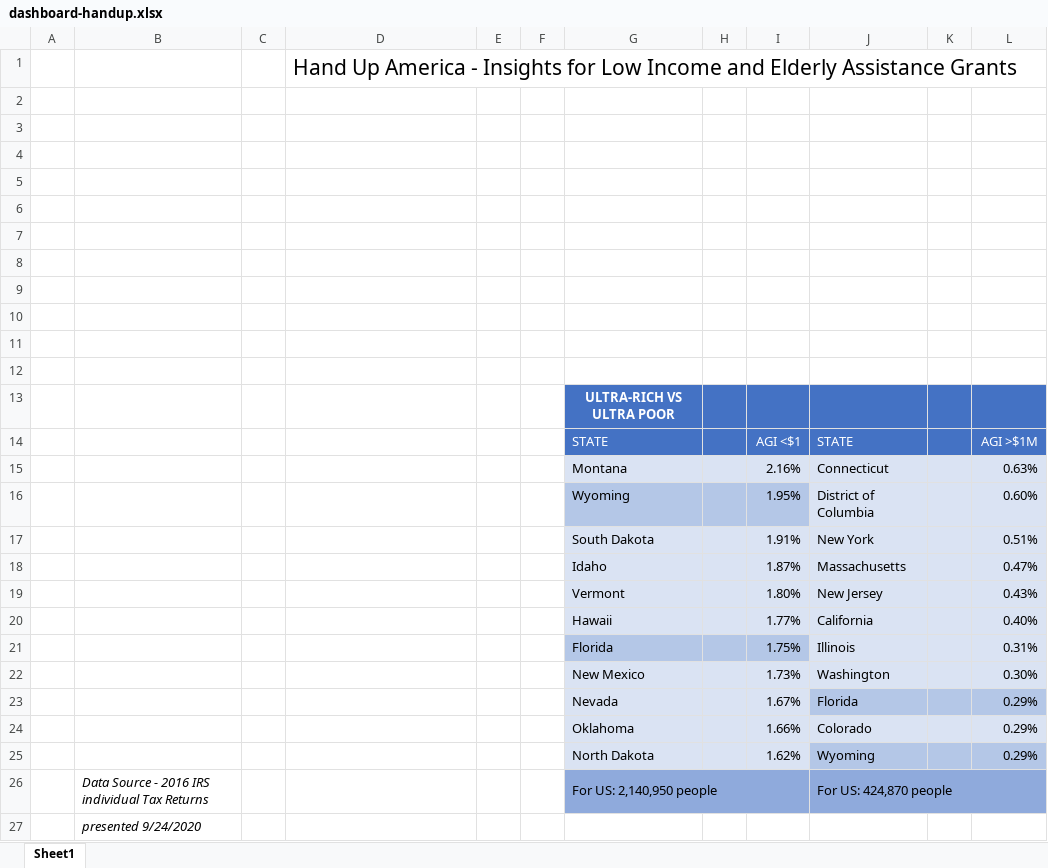
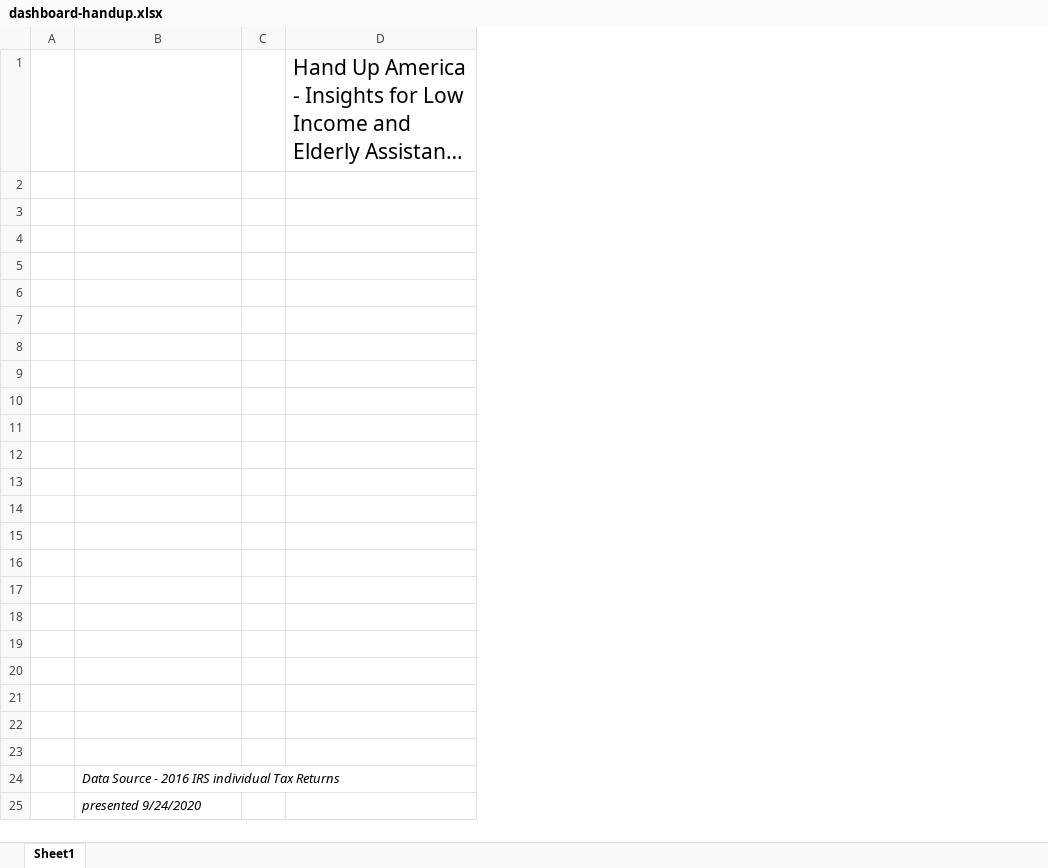
Before and after one commit to MrBardot/NSS-DDA2-low-income-elderly-assistance, an Excel workbook: data/dashboard-handup.xlsx, sheet Sheet1, drawn as a sheet; long unchanged cells end in …; values as stored, in another font and other column widths than the file's, no borders; charts and pictures not drawn; removed rows and columns are numbered as before the commit, all else as after; the diff names each change by its address in the sheet, - before the commit and + after, or states it on an @@ line.

Commit message:
newer version

```diff
--- a/data/dashboard-handup.xlsx (sheet Sheet1)
+++ b/data/dashboard-handup.xlsx (sheet Sheet1)
-column E, empty
-column F, empty
-column G, rows 13-26: ULTRA-RICH VS ULTRA POOR | STATE | Montana | Wyoming | South Dakota | Idaho | Vermont | Hawaii | Florida | New Mexico | Nevada | Oklahoma | North Dakota | For US: 2,140,950 people
-column H, empty
-column I, rows 14-25: AGI <$1 | 2.16% | 1.95% | 1.91% | 1.87% | 1.80% | 1.77% | 1.75% | 1.73% | 1.67% | 1.66% | 1.62%
-column J, rows 14-26: STATE | Connecticut | District of Columbia | New York | Massachusetts | New Jersey | California | Illinois | Washington | Florida | Colorado | Wyoming | For US: 424,870 people
-column K, empty
-column L, rows 14-25: AGI >$1M | 0.63% | 0.60% | 0.51% | 0.47% | 0.43% | 0.40% | 0.31% | 0.30% | 0.29% | 0.29% | 0.29%
-row 2: (empty)
-row 3: (empty)
-row 12:  |  |  |  |  |  | STATE |  | AGI <$1 | STATE |  | AGI >$1M
+row 12: (empty)
-row 13:  |  |  |  |  |  | Montana |  | 2.16% | Connecticut |  | 0.63%
+row 13: (empty)
-row 14:  |  |  |  |  |  | Wyoming |  | 1.95% | District of Columbia |  | 0.60%
+row 14: (empty)
-row 15:  |  |  |  |  |  | South Dakota |  | 1.91% | New York |  | 0.51%
+row 15: (empty)
-row 16:  |  |  |  |  |  | Idaho |  | 1.87% | Massachusetts |  | 0.47%
+row 16: (empty)
-row 17:  |  |  |  |  |  | Vermont |  | 1.80% | New Jersey |  | 0.43%
+row 17: (empty)
-row 18:  |  |  |  |  |  | Hawaii |  | 1.77% | California |  | 0.40%
+row 18: (empty)
-row 19:  |  |  |  |  |  | Florida |  | 1.75% | Illinois |  | 0.31%
+row 19: (empty)
-row 20:  |  |  |  |  |  | New Mexico |  | 1.73% | Washington |  | 0.30%
+row 20: (empty)
-row 21:  |  |  |  |  |  | Nevada |  | 1.67% | Florida |  | 0.29%
+row 21: (empty)
-row 22:  |  |  |  |  |  | Oklahoma |  | 1.66% | Colorado |  | 0.29%
+row 22: (empty)
-row 23:  |  |  |  |  |  | North Dakota |  | 1.62% | Wyoming |  | 0.29%
+row 23: (empty)
```
Also changed, not shown: charts or pictures.
